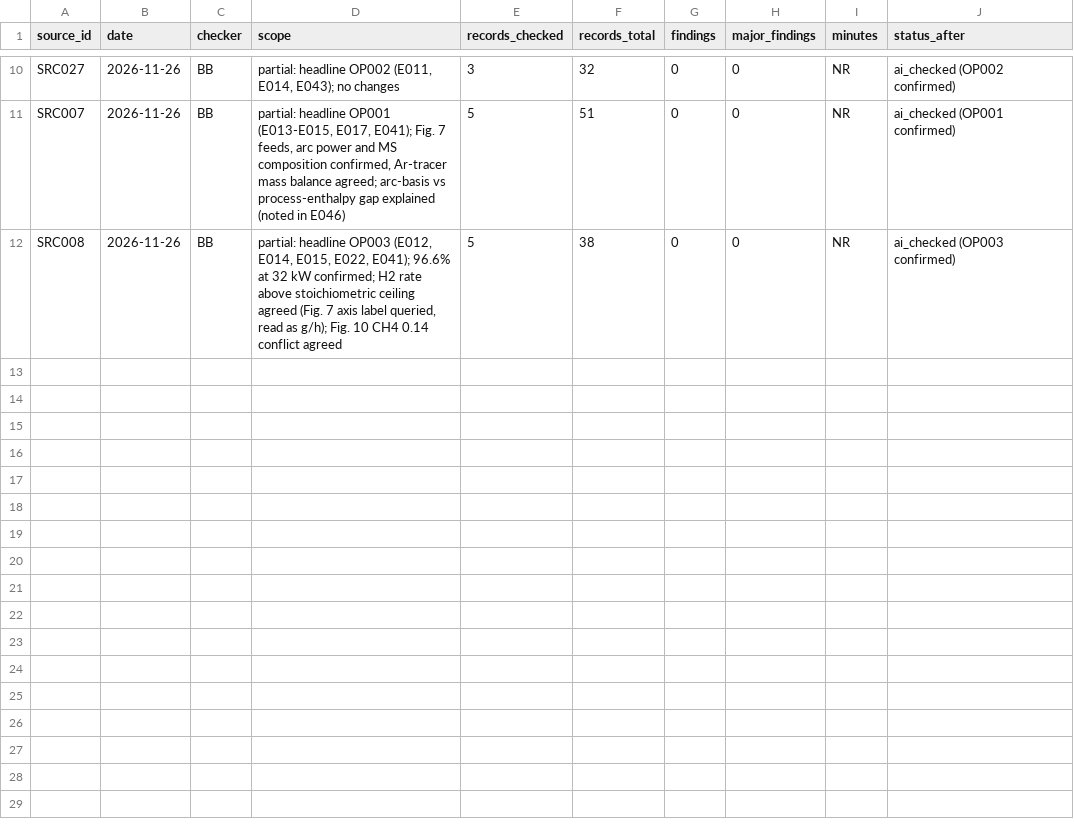
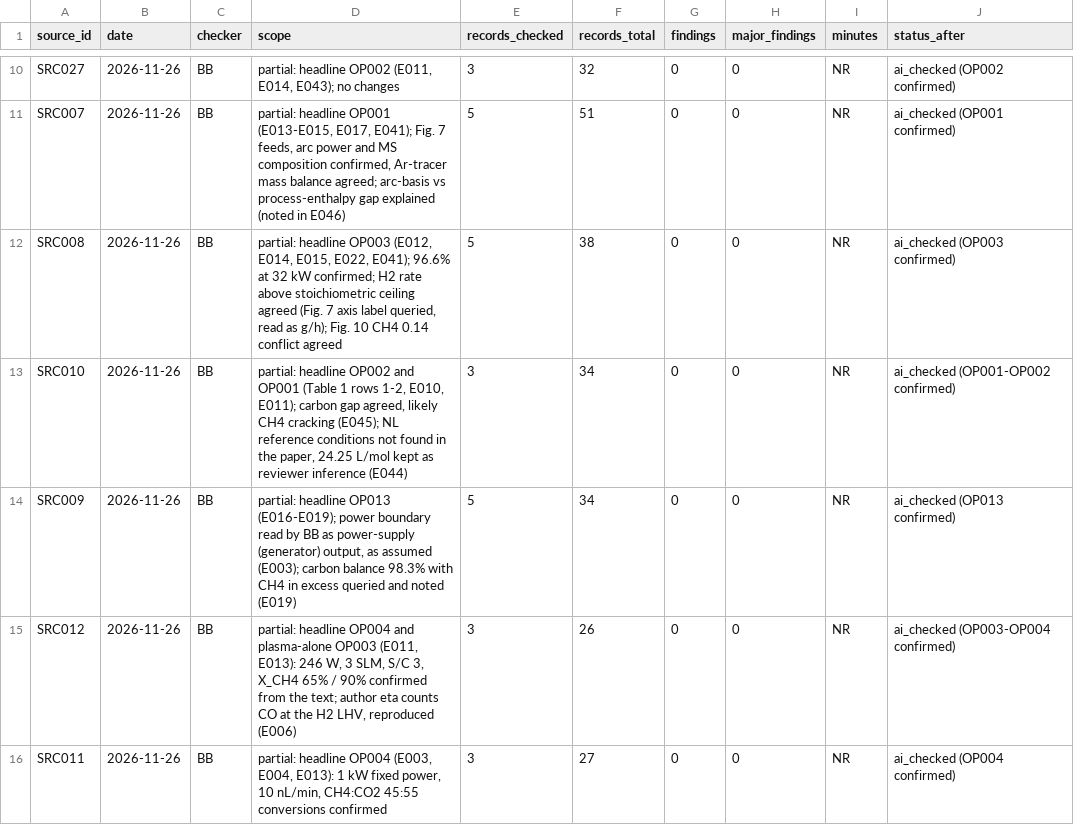
Before and after one commit to bulfinb/plasma-power-supply-constraints, a CSV file: human_checks/summary.csv, drawn as a sheet; only a part is shown, gaps mark what is left out; the diff names each change by its address in the sheet, - before the commit and + after, or states it on an @@ line.

Commit message:
Human checks by BB (partial, headline points): Hrycak 2023 OP001-OP002 (E010, E011, E045; NL basis not stated, E044), Song 2020 OP013 (E003, E016-E019; 22 kW read as generator output), Zhu 2019 OP003-OP004 (E006, E011, E013), Kelly 2023 OP004 (E003, E004, E013); no value changes

```diff
--- a/human_checks/summary.csv
+++ b/human_checks/summary.csv
+row 13: SRC010 | 2026-11-26 | BB | partial: headline OP002 and OP001 (Table 1 rows 1-2, E010, E011); carbon gap agreed, likely CH4 cracking (E045); NL reference conditions not found in the paper, 24.25 L/mol kept as reviewer inference (E044) | 3 | 34 | 0 | 0 | NR | ai_checked (OP001-OP002 confirmed)
+row 14: SRC009 | 2026-11-26 | BB | partial: headline OP013 (E016-E019); power boundary read by BB as power-supply (generator) output, as assumed (E003); carbon balance 98.3% with CH4 in excess queried and noted (E019) | 5 | 34 | 0 | 0 | NR | ai_checked (OP013 confirmed)
+row 15: SRC012 | 2026-11-26 | BB | partial: headline OP004 and plasma-alone OP003 (E011, E013): 246 W, 3 SLM, S/C 3, X_CH4 65% / 90% confirmed from the text; author eta counts CO at the H2 LHV, reproduced (E006) | 3 | 26 | 0 | 0 | NR | ai_checked (OP003-OP004 confirmed)
+row 16: SRC011 | 2026-11-26 | BB | partial: headline OP004 (E003, E004, E013): 1 kW fixed power, 10 nL/min, CH4:CO2 45:55 conversions confirmed | 3 | 27 | 0 | 0 | NR | ai_checked (OP004 confirmed)
```
Also changed, not shown: literature_reforming/Hrycak_SciRep_2023_Plasma_Biogas_SR/outputs/evidence.csv, literature_reforming/Kelly_JCOU_2023_Plasma_DRM/outputs/evidence.csv, 11 other files.
